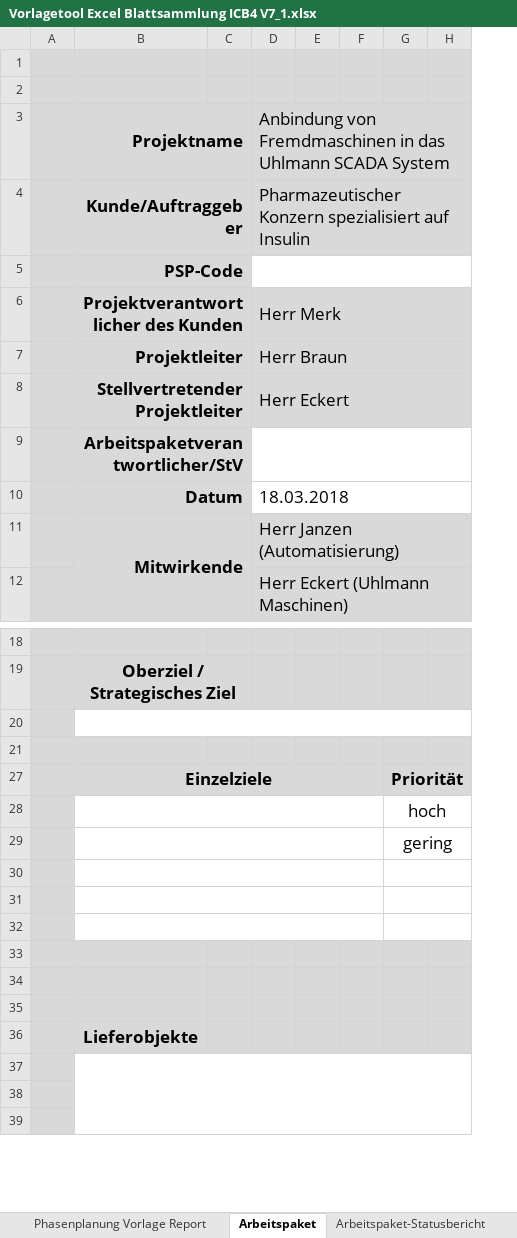
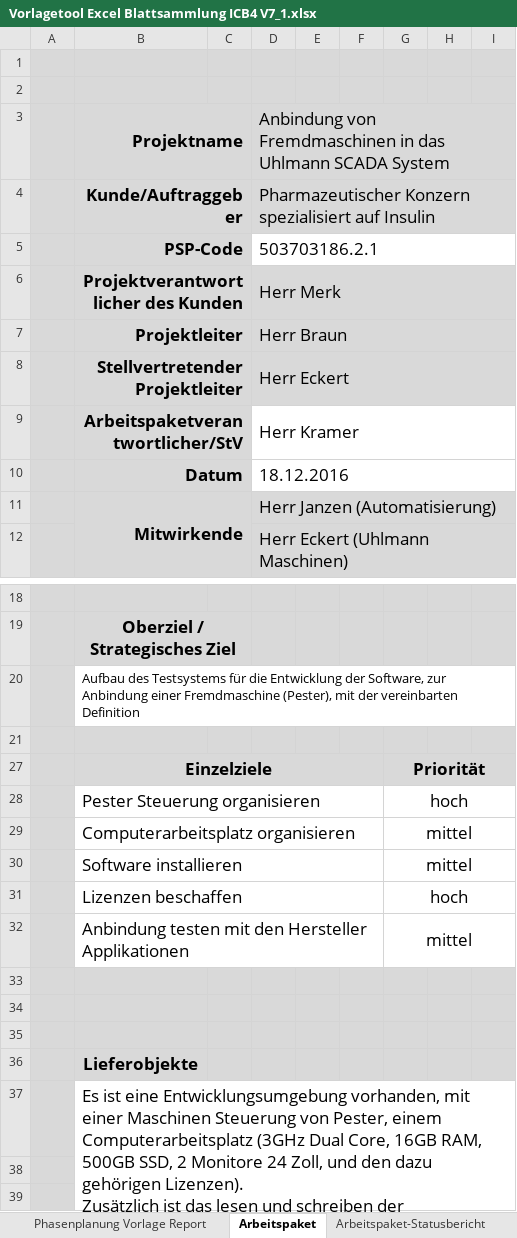
Before and after one commit to janzendi/IPMAD, an Excel workbook: Vorlagetool Excel Blattsammlung ICB4 V7_1.xlsx, sheet Arbeitspaket, drawn as a sheet; only a part is shown, gaps mark what is left out; values as stored, in another font and other column widths than the file's, no borders; charts and pictures not drawn; removed rows and columns are numbered as before the commit, all else as after; ↵ is a line break in a cell; the diff covers the shown part only; the diff names each change by its address in the sheet, - before the commit and + after, or states it on an @@ line.

```diff
--- a/Vorlagetool Excel Blattsammlung ICB4 V7_1.xlsx (sheet Arbeitspaket)
+++ b/Vorlagetool Excel Blattsammlung ICB4 V7_1.xlsx (sheet Arbeitspaket)
-column F, empty
+column F, empty
+column I, empty
-D5: (empty)
+D5: 503703186.2.1
-D9: (empty)
+D9: Herr Kramer
-D10: 18.03.2018
+D10: 18.12.2016
-B20: (empty)
+B20: Aufbau des Testsystems für die Entwicklung der Software, zur Anbindung einer Fremdmaschine (Pester), mit der vereinbarten Definition
-B28: (empty)
+B28: Pester Steuerung organisieren
-row 29:  |  |  |  |  |  | gering
-row 29: (empty)
+row 29:  | Computerarbeitsplatz organisieren |  |  |  |  | mittel
-row 30: (empty)
+row 30:  | Software installieren |  |  |  |  | mittel
-row 31: (empty)
+row 31:  | Lizenzen beschaffen |  |  |  |  | hoch
+row 32:  | Anbindung testen mit den Hersteller Applikationen |  |  |  |  | mittel
-B37: (empty)
+B37: Es ist eine Entwicklungsumgebung vorhanden, mit einer Maschinen Steuerung von Pester, einem Computerarbeitsplatz (3GHz Dual Core, 16GB RAM, 500GB SSD, 2 Monitore 24 Zoll, und den dazu gehörigen Lizenzen). ↵ Zusätzlich ist das lesen und schreiben der Maschinensteuerung möglich.
```
Also changed, not shown: 2 added rows, 2 removed rows and 5 edited cells elsewhere in this sheet, sheet Risiken, sheet Informationsbedarfsmatrix, sheet Chancen, sheet Phasenplanung Vorlage Report, hidden cells, charts or pictures, 3 other files.
